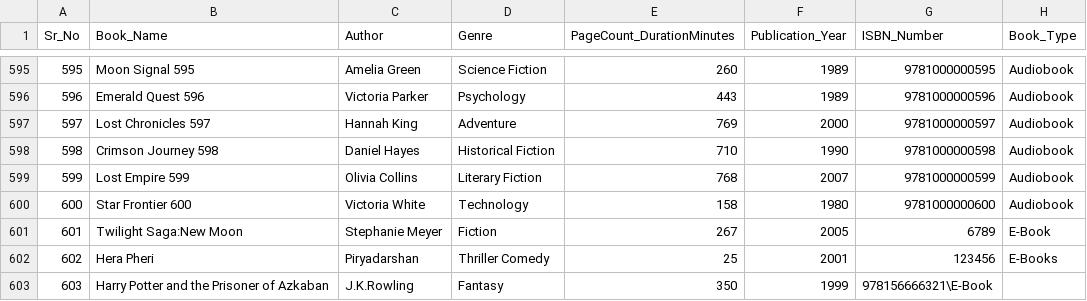
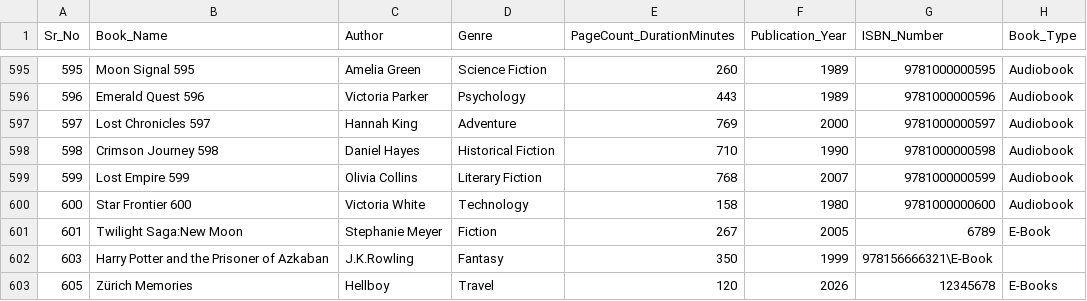
Before and after one commit to pdfrick-del/Brugg---Team-D, a CSV file: data/fictional_books_catalog.csv, drawn as a sheet; only a part is shown, gaps mark what is left out; removed rows and columns are numbered as before the commit, all else as after; the diff names each change by its address in the sheet, - before the commit and + after, or states it on an @@ line.

```diff
--- a/data/fictional_books_catalog.csv
+++ b/data/fictional_books_catalog.csv
-row 602: 602 | Hera Pheri | Piryadarshan | Thriller Comedy | 25 | 2001 | 123456 | E-Books
+row 603: 605 | Zürich Memories | Hellboy | Travel | 120 | 2026 | 12345678 | E-Books
```
Also changed, not shown: 6 other files.
